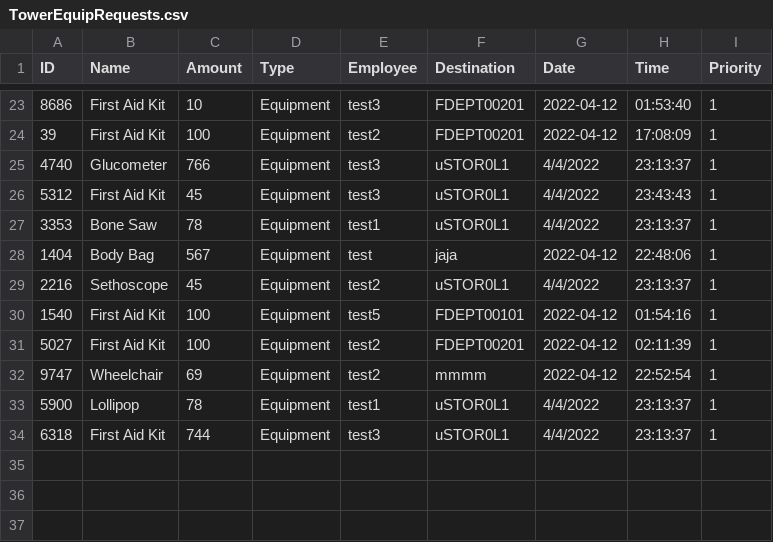
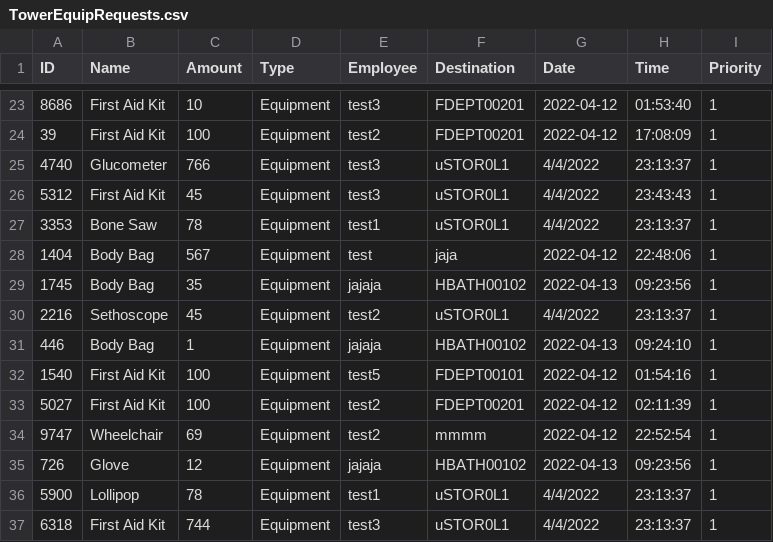
Before and after one commit to CS3733-D22-Team-U/CS3733-D22-Team-U-Prototype-2, a CSV file: csvTables/TowerEquipRequests.csv, drawn as a sheet; only a part is shown, gaps mark what is left out; the diff names each change by its address in the sheet, - before the commit and + after, or states it on an @@ line.

```diff
--- a/csvTables/TowerEquipRequests.csv
+++ b/csvTables/TowerEquipRequests.csv
+row 29: 1745 | Body Bag | 35 | Equipment | jajaja | HBATH00102 | 2022-04-13 | 09:23:56 | 1
+row 31: 446 | Body Bag | 1 | Equipment | jajaja | HBATH00102 | 2022-04-13 | 09:24:10 | 1
+row 35: 726 | Glove | 12 | Equipment | jajaja | HBATH00102 | 2022-04-13 | 09:23:56 | 1
```
Also changed, not shown: 1 other file.
